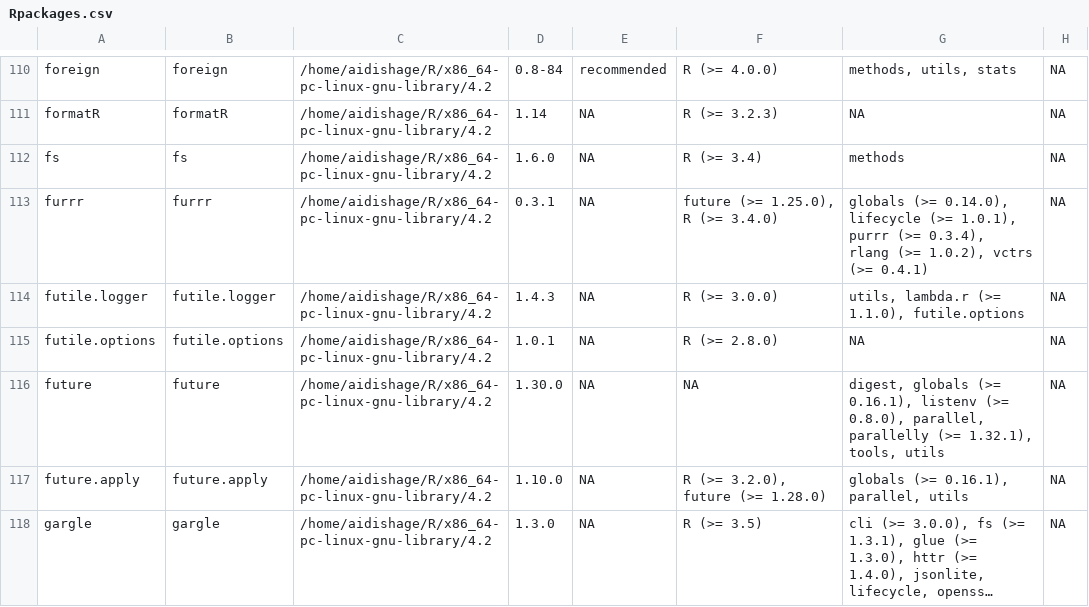
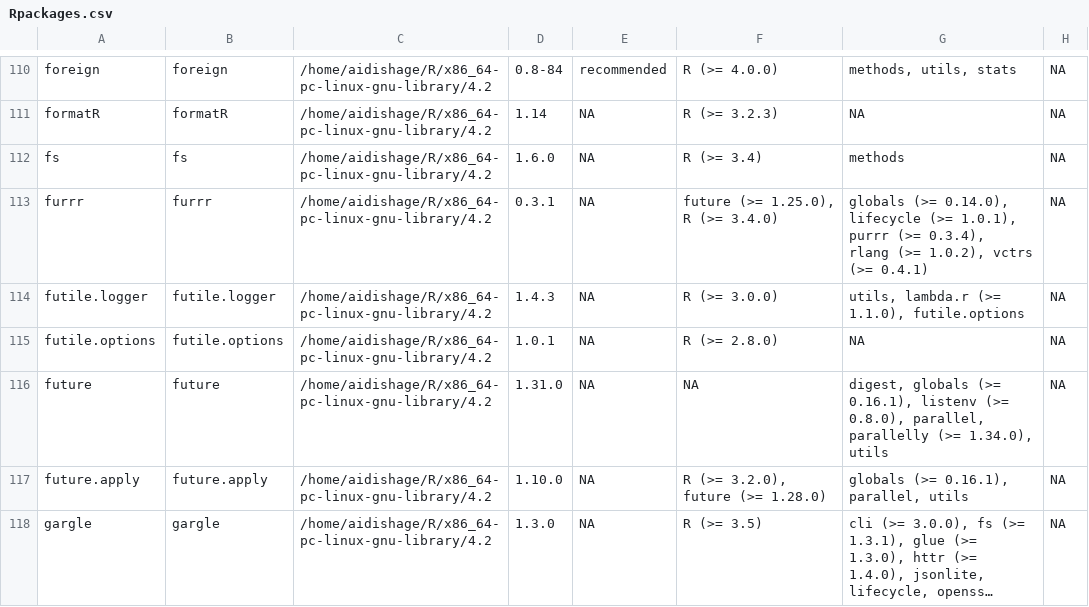
Before and after one commit to Song921012/myenv, a CSV file: Rpackages.csv, drawn as a sheet; only a part is shown, gaps mark what is left out; long unchanged cells end in …; the diff covers the shown part only; the diff names each change by its address in the sheet, - before the commit and + after, or states it on an @@ line.

```diff
--- a/Rpackages.csv
+++ b/Rpackages.csv
-D116: 1.30.0
+D116: 1.31.0
-G116: …parallelly (>= 1.32.1), tools, utils
+G116: …parallelly (>= 1.34.0), utils
```
Also changed, not shown: 7 edited cells elsewhere in this file, 5 other files.
